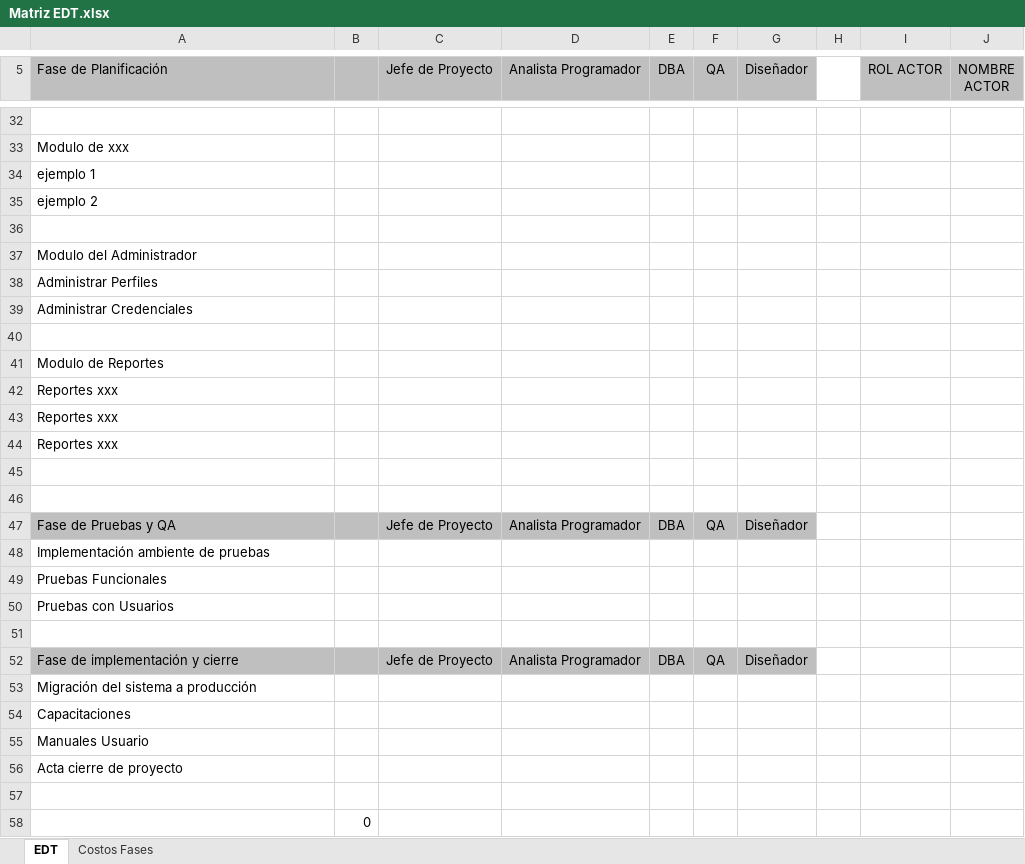
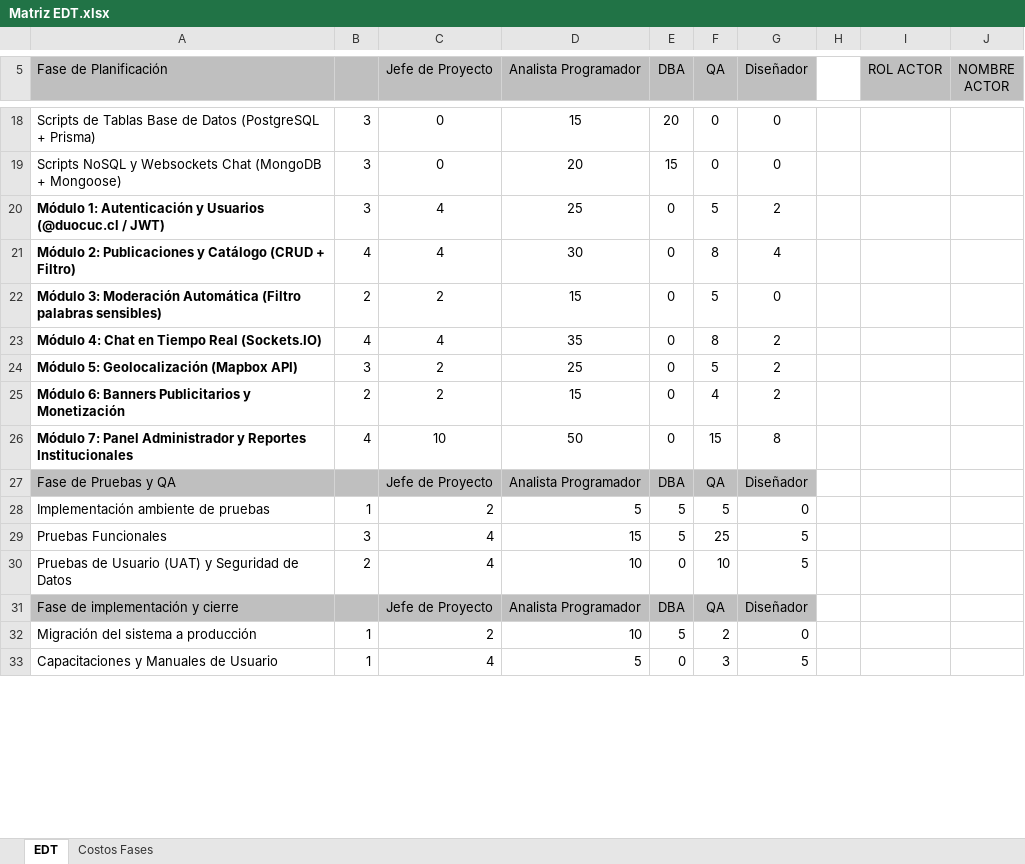
Before and after one commit to Joakosss/pasa-el-dato-docs, an Excel workbook: Entrega 1/Fase 1/Evidencias Grupales/Documentos del proyecto/Matriz EDT.xlsx, sheet EDT, drawn as a sheet; only a part is shown, gaps mark what is left out; values as stored, in another font and other column widths than the file's, no borders; charts and pictures not drawn; removed rows and columns are numbered as before the commit, all else as after; the diff covers the shown part only; the diff names each change by its address in the sheet, - before the commit and + after, or states it on an @@ line.

```diff
--- a/Entrega 1/Fase 1/Evidencias Grupales/Documentos del proyecto/Matriz EDT.xlsx (sheet EDT)
+++ b/Entrega 1/Fase 1/Evidencias Grupales/Documentos del proyecto/Matriz EDT.xlsx (sheet EDT)
-row 18: (empty)
+row 18: Scripts de Tablas Base de Datos (PostgreSQL + Prisma) | 3 | 0 | 15 | 20 | 0 | 0
-row 33: Modulo de xxx
-row 34: ejemplo 1
-row 35: ejemplo 2
-row 19: (empty)
+row 19: Scripts NoSQL y Websockets Chat (MongoDB + Mongoose) | 3 | 0 | 20 | 15 | 0 | 0
-row 37: Modulo del Administrador
-row 38: Administrar Perfiles
-row 39: Administrar Credenciales
-row 20: (empty)
+row 20: Módulo 1: Autenticación y Usuarios (@duocuc.cl / JWT) | 3 | 4 | 25 | 0 | 5 | 2
-row 41: Modulo de Reportes
-row 42: Reportes xxx
-row 43: Reportes xxx
-row 44: Reportes xxx
-row 21: (empty)
+row 21: Módulo 2: Publicaciones y Catálogo (CRUD + Filtro) | 4 | 4 | 30 | 0 | 8 | 4
-row 22: (empty)
+row 22: Módulo 3: Moderación Automática (Filtro palabras sensibles) | 2 | 2 | 15 | 0 | 5 | 0
+row 23: Módulo 4: Chat en Tiempo Real (Sockets.IO) | 4 | 4 | 35 | 0 | 8 | 2
+row 24: Módulo 5: Geolocalización (Mapbox API) | 3 | 2 | 25 | 0 | 5 | 2
+row 25: Módulo 6: Banners Publicitarios y Monetización | 2 | 2 | 15 | 0 | 4 | 2
+row 26: Módulo 7: Panel Administrador y Reportes Institucionales | 4 | 10 | 50 | 0 | 15 | 8
-row 48: Implementación ambiente de pruebas
-row 49: Pruebas Funcionales
-row 50: Pruebas con Usuarios
-row 28: (empty)
+row 28: Implementación ambiente de pruebas | 1 | 2 | 5 | 5 | 5 | 0
+row 29: Pruebas Funcionales | 3 | 4 | 15 | 5 | 25 | 5
+row 30: Pruebas de Usuario (UAT) y Seguridad de Datos | 2 | 4 | 10 | 0 | 10 | 5
-row 53: Migración del sistema a producción
-row 54: Capacitaciones
-row 55: Manuales Usuario
-row 56: Acta cierre de proyecto
-row 32: (empty)
+row 32: Migración del sistema a producción | 1 | 2 | 10 | 5 | 2 | 0
-row 58:  | 0
+row 33: Capacitaciones y Manuales de Usuario | 1 | 4 | 5 | 0 | 3 | 5
```
Also changed, not shown: 10 added rows, 22 removed rows, 14 edited cells and cell formats elsewhere in this sheet, sheet Costos Fases, charts or pictures, Entrega 1/Fase 1/Evidencias Grupales/Documentos del proyecto/Carta Gantt.xlsx, Entrega 1/Fase 1/Evidencias Grupales/Documentos del proyecto/Planilla de Requerimientos.xlsx, 12 other files.
